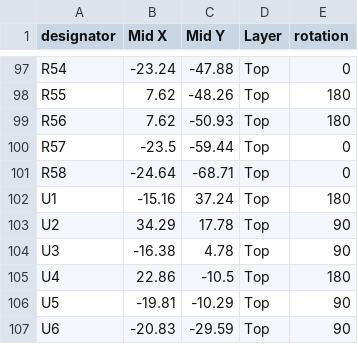
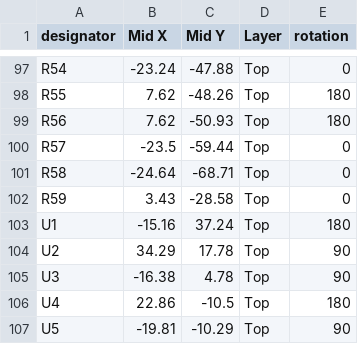
Before and after one commit to tetrabiodistributed/project-tetra, a CSV file: 02_Development/FlowMeter/RPi Board/PCBA Manufacturing Files/raspberry_pi_v007_JLCPCB_CPL.csv (was 02_Development/FlowMeter/RPi Board/BOM and Parts Layout/raspberry_pi_v007_JLCPCB_CPL.csv), drawn as a sheet; only a part is shown, gaps mark what is left out; the shorter side is filled out with more unchanged rows; the diff names each change by its address in the sheet, - before the commit and + after, or states it on an @@ line.

```diff
--- a/02_Development/FlowMeter/RPi Board/BOM and Parts Layout/raspberry_pi_v007_JLCPCB_CPL.csv
+++ b/02_Development/FlowMeter/RPi Board/PCBA Manufacturing Files/raspberry_pi_v007_JLCPCB_CPL.csv
+row 102: R59 | 3.43 | -28.58 | Top | 0
```
Also changed, not shown: 02_Development/FlowMeter/RPi Board/PCBA Manufacturing Files/raspberry_pi_v007_JLCPCB_BOM.csv, 47 other files.
